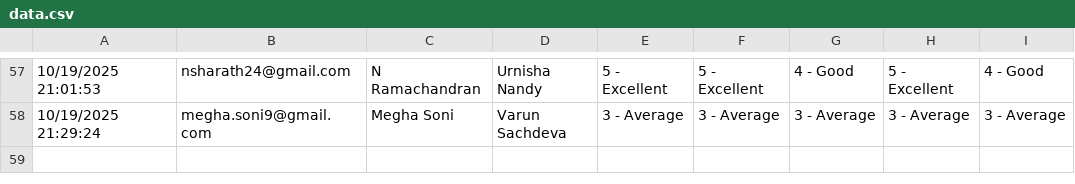
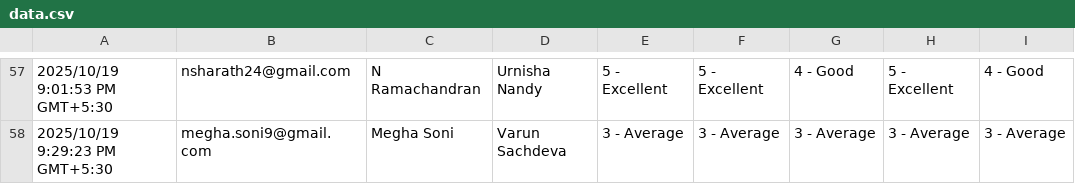
Before and after one commit to aristodemus101/cmp-feedback, a CSV file: data.csv, drawn as a sheet; only a part is shown, gaps mark what is left out; the diff covers the shown part only; the diff names each change by its address in the sheet, - before the commit and + after, or states it on an @@ line.

```diff
--- a/data.csv
+++ b/data.csv
-A57: 10/19/2025 21:01:53
+A57: 2025/10/19 9:01:53 PM GMT+5:30
-A58: 10/19/2025 21:29:24
+A58: 2025/10/19 9:29:23 PM GMT+5:30
```
Also changed, not shown: 5 added rows and 56 edited cells elsewhere in this file.
